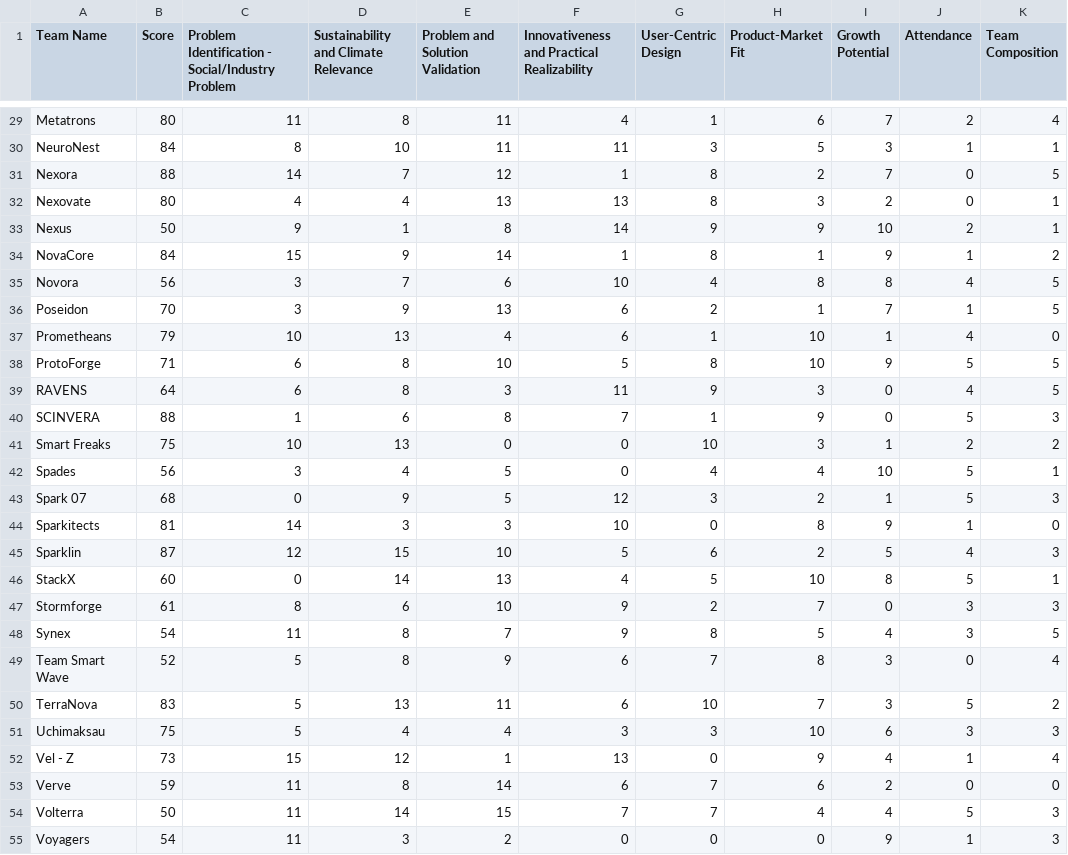
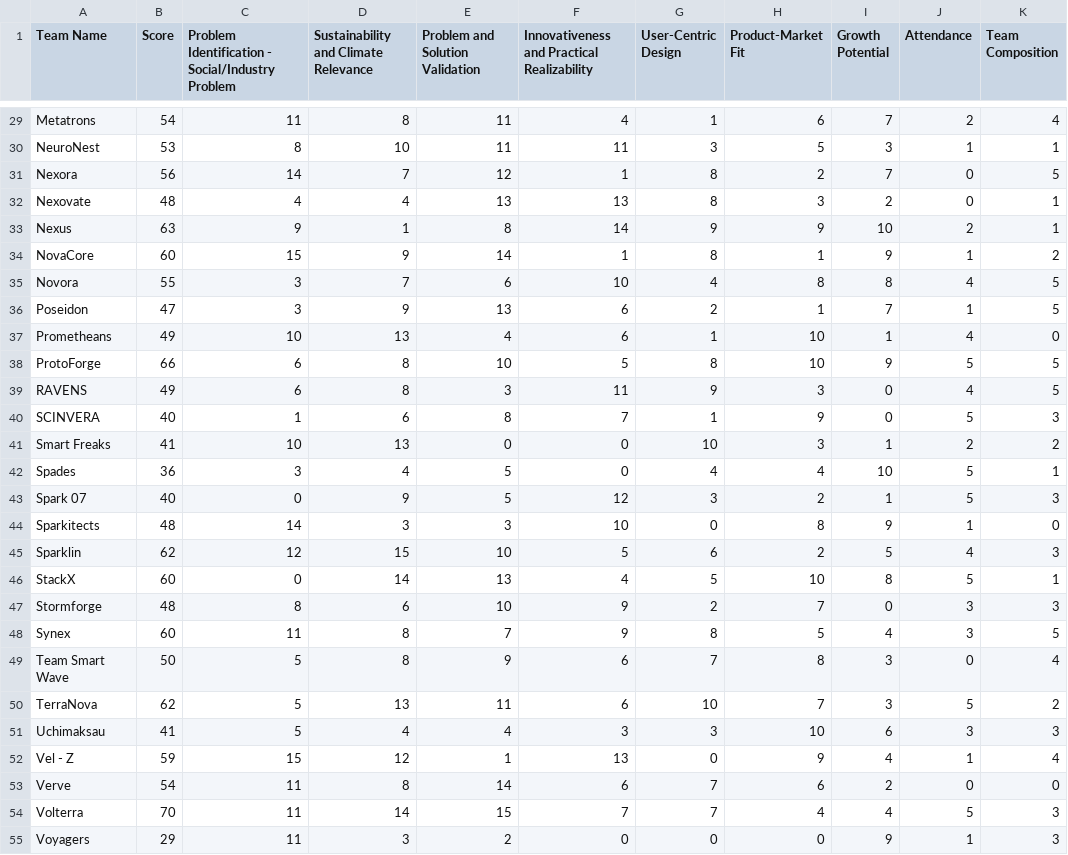
Before and after one commit to LasithaAmarasinghe/spark-web, a CSV file: teams_scores_updated.csv, drawn as a sheet; only a part is shown, gaps mark what is left out; the diff covers the shown part only; the diff names each change by its address in the sheet, - before the commit and + after, or states it on an @@ line.

```diff
--- a/teams_scores_updated.csv
+++ b/teams_scores_updated.csv
-B29 (Score): 80
+B29 (Score): 54
-B30 (Score): 84
+B30 (Score): 53
-B31 (Score): 88
+B31 (Score): 56
-B32 (Score): 80
+B32 (Score): 48
-B33 (Score): 50
+B33 (Score): 63
-B34 (Score): 84
+B34 (Score): 60
-B35 (Score): 56
+B35 (Score): 55
-B36 (Score): 70
+B36 (Score): 47
-B37 (Score): 79
+B37 (Score): 49
-B38 (Score): 71
+B38 (Score): 66
-B39 (Score): 64
+B39 (Score): 49
-B40 (Score): 88
+B40 (Score): 40
-B41 (Score): 75
+B41 (Score): 41
-B42 (Score): 56
+B42 (Score): 36
-B43 (Score): 68
+B43 (Score): 40
-B44 (Score): 81
+B44 (Score): 48
-B45 (Score): 87
+B45 (Score): 62
-B47 (Score): 61
+B47 (Score): 48
-B48 (Score): 54
+B48 (Score): 60
-B49 (Score): 52
+B49 (Score): 50
-B50 (Score): 83
+B50 (Score): 62
-B51 (Score): 75
+B51 (Score): 41
-B52 (Score): 73
+B52 (Score): 59
-B53 (Score): 59
+B53 (Score): 54
-B54 (Score): 50
+B54 (Score): 70
-B55 (Score): 54
+B55 (Score): 29
```
Also changed, not shown: 30 edited cells elsewhere in this file, 5 other files.
